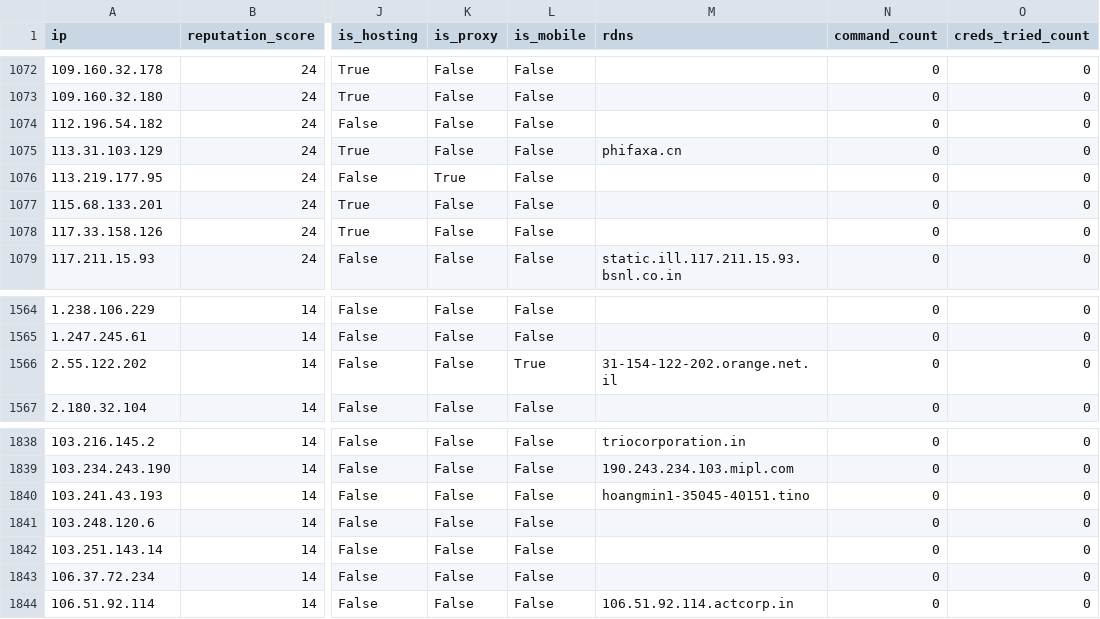
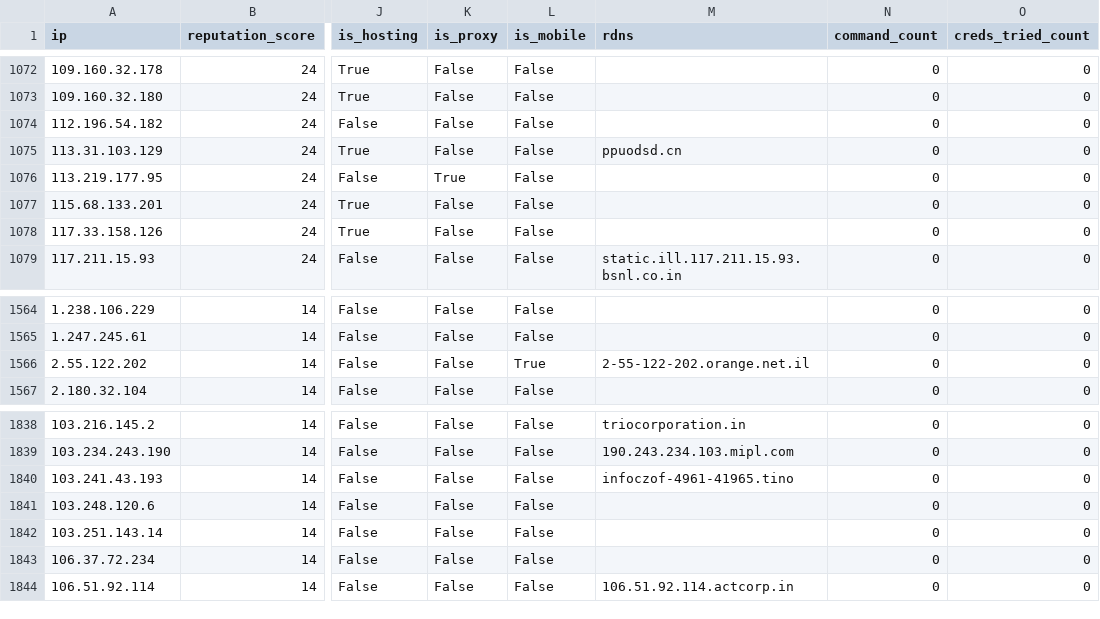
Before and after one commit to AndrewGoloida/threat-ledger, a CSV file: reputation.csv, drawn as a sheet; only a part is shown, gaps mark what is left out; the diff names each change by its address in the sheet, - before the commit and + after, or states it on an @@ line.

```diff
--- a/reputation.csv
+++ b/reputation.csv
-M1075 (rdns): phifaxa.cn
+M1075 (rdns): ppuodsd.cn
-M1566 (rdns): 31-154-122-202.orange.net.il
+M1566 (rdns): 2-55-122-202.orange.net.il
-M1840 (rdns): hoangmin1-35045-40151.tino
+M1840 (rdns): infoczof-4961-41965.tino
```
Also changed, not shown: 2 other files.
